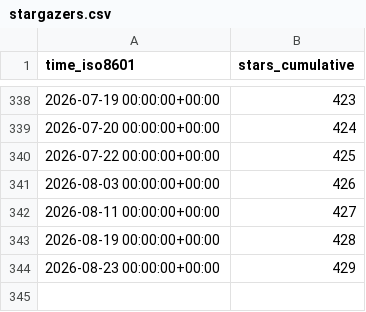
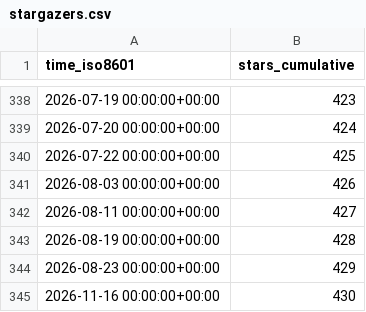
Before and after one commit to keptn/lifecycle-toolkit, a CSV file: keptn/lifecycle-toolkit/ghrs-data/stargazers.csv, drawn as a sheet; only a part is shown, gaps mark what is left out; the diff names each change by its address in the sheet, - before the commit and + after, or states it on an @@ line.

```diff
--- a/keptn/lifecycle-toolkit/ghrs-data/stargazers.csv
+++ b/keptn/lifecycle-toolkit/ghrs-data/stargazers.csv
+row 345: 2026-11-16 00:00:00+00:00 | 430
```
